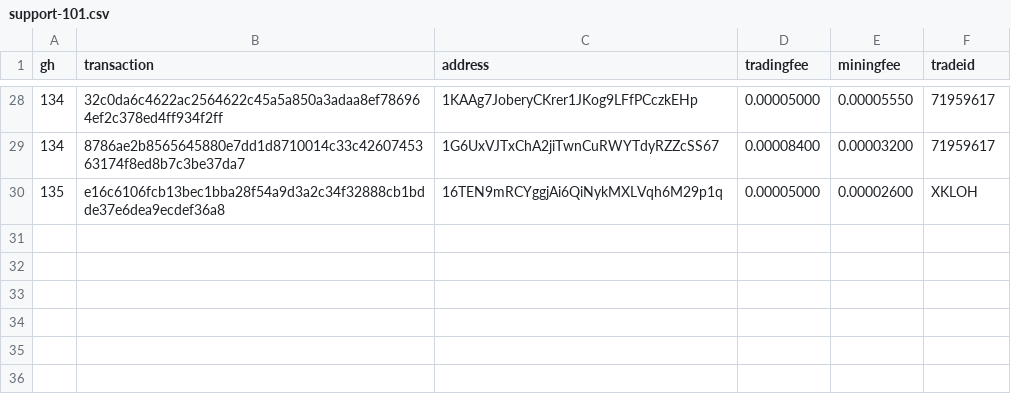
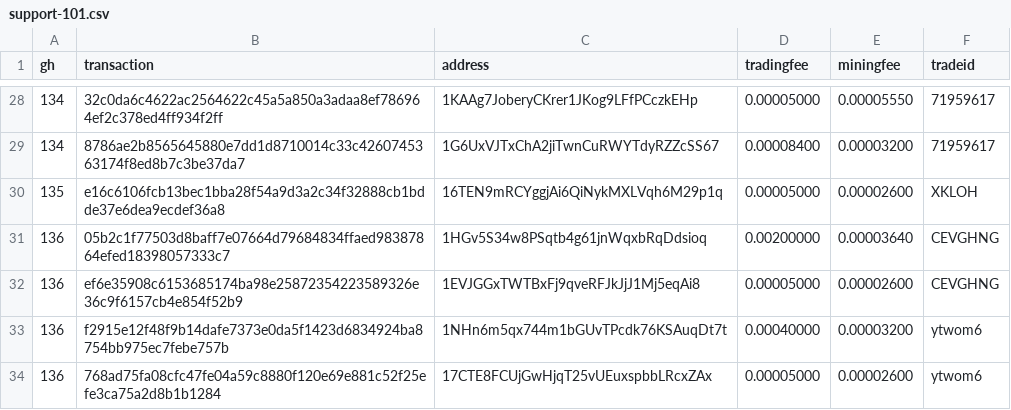
Before and after one commit to bisq-network/support, a CSV file: support-101.csv, drawn as a sheet; only a part is shown, gaps mark what is left out; the diff names each change by its address in the sheet, - before the commit and + after, or states it on an @@ line.

Commit message:
Add txns for fee reimbursement #136

```diff
--- a/support-101.csv
+++ b/support-101.csv
+row 31: 136 | 05b2c1f77503d8baff7e07664d79684834ffaed98387864efed18398057333c7 | 1HGv5S34w8PSqtb4g61jnWqxbRqDdsioq | 0.00200000 | 0.00003640 | CEVGHNG
+row 32: 136 | ef6e35908c6153685174ba98e25872354223589326e36c9f6157cb4e854f52b9 | 1EVJGGxTWTBxFj9qveRFJkJjJ1Mj5eqAi8 | 0.00005000 | 0.00002600 | CEVGHNG
+row 33: 136 | f2915e12f48f9b14dafe7373e0da5f1423d6834924ba8754bb975ec7febe757b | 1NHn6m5qx744m1bGUvTPcdk76KSAuqDt7t | 0.00040000 | 0.00003200 | ytwom6
+row 34: 136 | 768ad75fa08cfc47fe04a59c8880f120e69e881c52f25efe3ca75a2d8b1b1284 | 17CTE8FCUjGwHjqT25vUEuxspbbLRcxZAx | 0.00005000 | 0.00002600 | ytwom6
```
